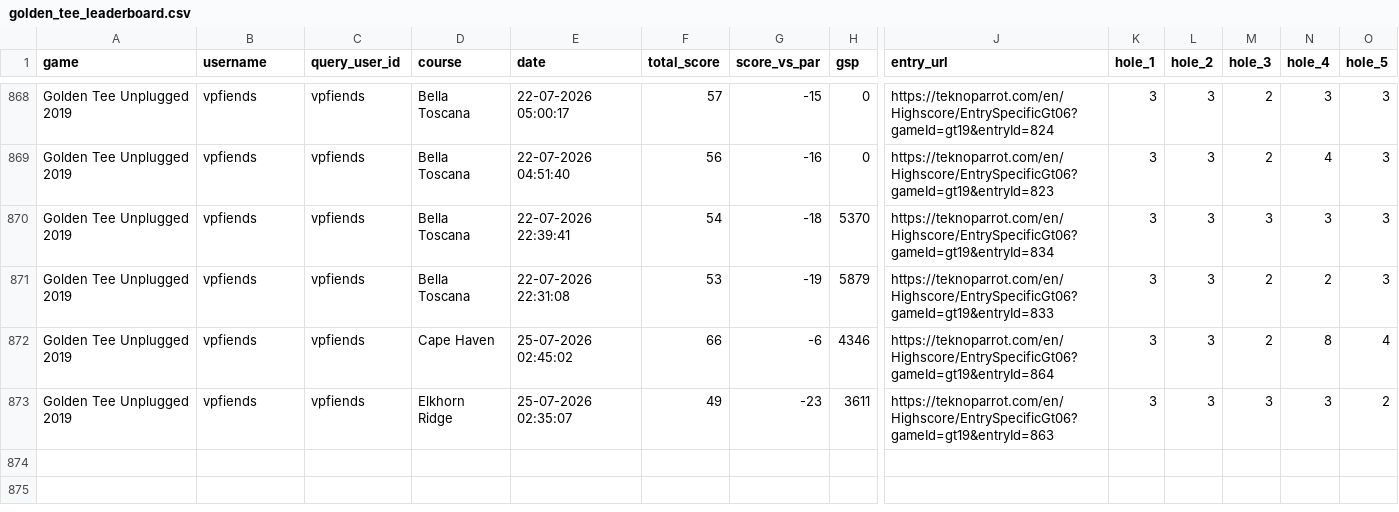
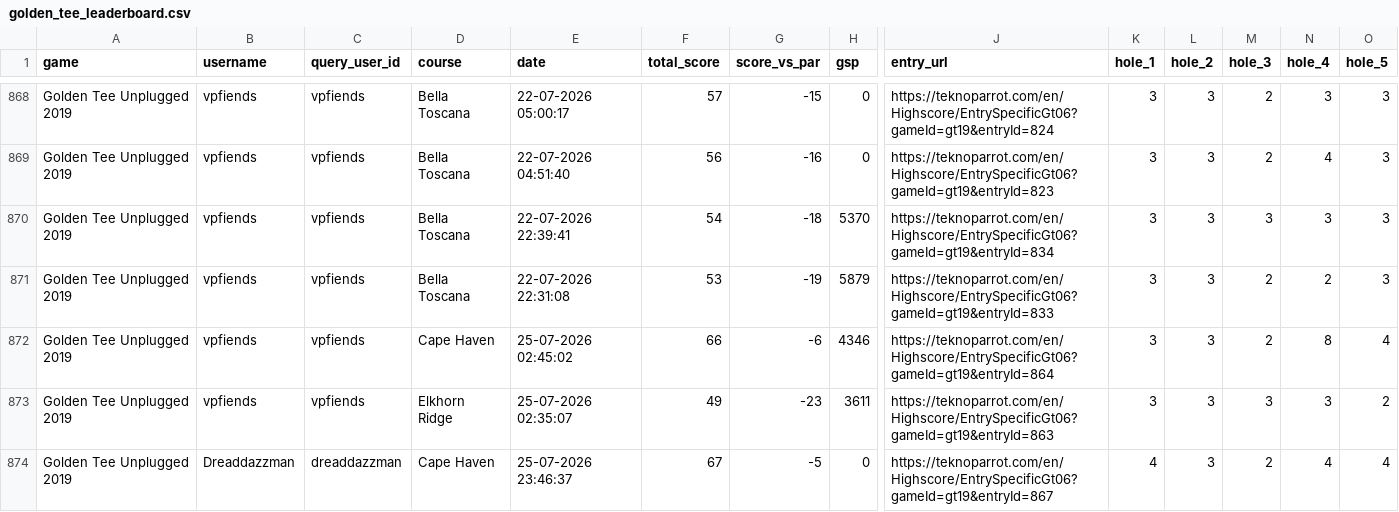
Before and after one commit to vpinhub/gt, a CSV file: golden_tee_leaderboard.csv, drawn as a sheet; only a part is shown, gaps mark what is left out; rows hold the shown columns only; the diff names each change by its address in the sheet, - before the commit and + after, or states it on an @@ line.

```diff
--- a/golden_tee_leaderboard.csv
+++ b/golden_tee_leaderboard.csv
+row 874: Golden Tee Unplugged 2019 | Dreaddazzman | dreaddazzman | Cape Haven | 25-07-2026 23:46:37 | 67 | -5 | 0 | https://teknoparrot.com/en/Highscore/EntrySpecificGt06?gameId=gt19&entryId=867 | 4 | 3 | 2 | 4 | 4
```
Also changed, not shown: 3 other files.
